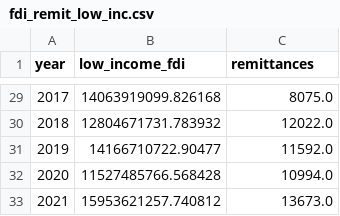
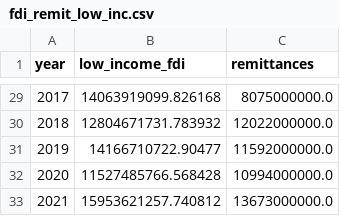
Before and after one commit to kellywaldro/remittances, a CSV file: fdi_remit_low_inc.csv, drawn as a sheet; only a part is shown, gaps mark what is left out; the diff covers the shown part only.

Commit message:
Update fdi_remit_low_inc.csv

```diff
--- a/fdi_remit_low_inc.csv
+++ b/fdi_remit_low_inc.csv
@@ -29,5 +29,5 @@ year,low_income_fdi,remittances
-2017,14063919099.826168,8075.0
-2018,12804671731.783932,12022.0
-2019,14166710722.90477,11592.0
-2020,11527485766.568428,10994.0
-2021,15953621257.740812,13673.0
+2017,14063919099.826168,8075000000.0
+2018,12804671731.783932,12022000000.0
+2019,14166710722.90477,11592000000.0
+2020,11527485766.568428,10994000000.0
+2021,15953621257.740812,13673000000.0
```
Also changed, not shown: 27 edited cells elsewhere in this file.
